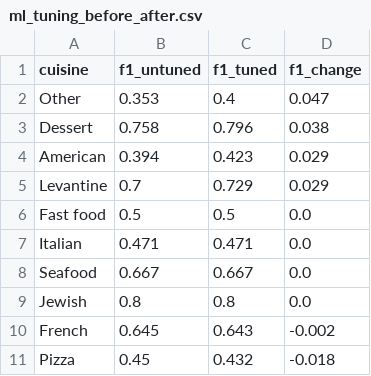
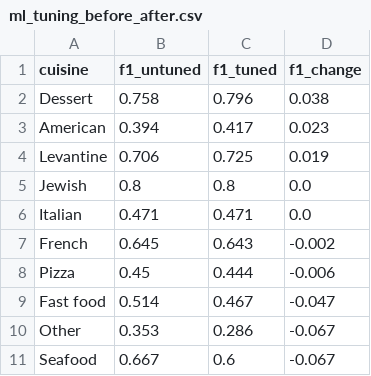
Before and after one commit to rawanb8/dining-analysis, a CSV file: machine_learning/ml_tuning_before_after.csv, drawn as a sheet.

```diff
--- a/machine_learning/ml_tuning_before_after.csv
+++ b/machine_learning/ml_tuning_before_after.csv
@@ -1,11 +1,11 @@
 cuisine,f1_untuned,f1_tuned,f1_change
-Other,0.353,0.4,0.047
 Dessert,0.758,0.796,0.038
-American,0.394,0.423,0.029
-Levantine,0.7,0.729,0.029
-Fast food,0.5,0.5,0.0
+American,0.394,0.417,0.023
+Levantine,0.706,0.725,0.019
+Jewish,0.8,0.8,0.0
 Italian,0.471,0.471,0.0
-Seafood,0.667,0.667,0.0
-Jewish,0.8,0.8,0.0
 French,0.645,0.643,-0.002
-Pizza,0.45,0.432,-0.018
+Pizza,0.45,0.444,-0.006
+Fast food,0.514,0.467,-0.047
+Other,0.353,0.286,-0.067
+Seafood,0.667,0.6,-0.067
```
Also changed, not shown: machine_learning/master_restaurants_enriched.csv, machine_learning/ml_before_after.csv, 20 other files.
